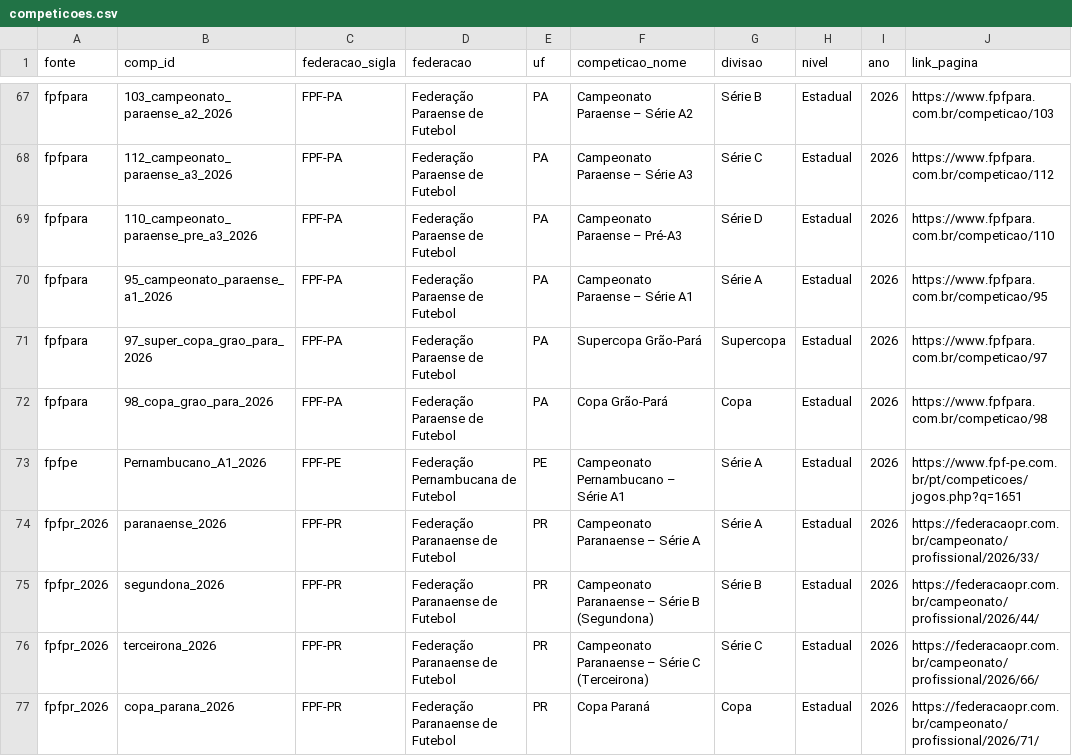
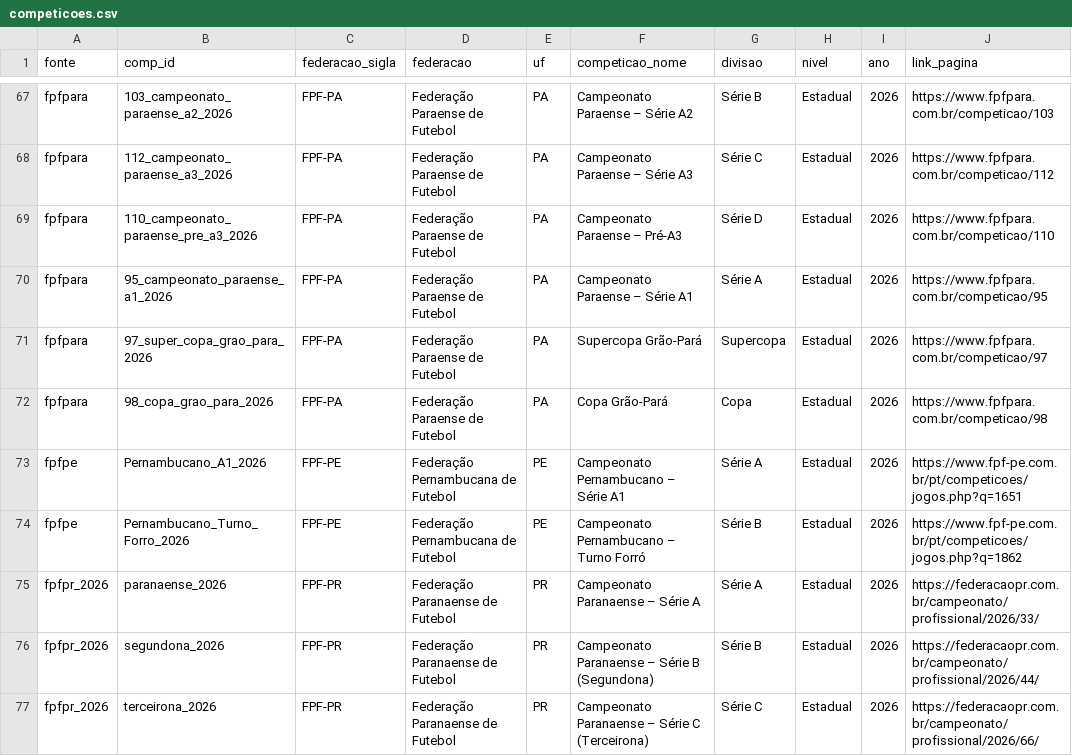
Before and after one commit to gustavaobm-futebol-brasil/jogos2026, a CSV file: data/competicoes.csv, drawn as a sheet; only a part is shown, gaps mark what is left out; the shorter side is filled out with more unchanged rows.

Commit message:
Dados 14/10/2026: 5523 jogos (+60), 5001 súmulas, 4932 borderôs

```diff
--- a/data/competicoes.csv
+++ b/data/competicoes.csv
@@ -73,2 +73,3 @@ fpfpara,98_copa_grao_para_2026,FPF-PA,Federação Paraense de Futebol,PA,Copa Gr
 fpfpe,Pernambucano_A1_2026,FPF-PE,Federação Pernambucana de Futebol,PE,Campeonato Pernambucano – Série A1,Série A,Estadual,2026,https://www.fpf-pe.com.br/pt/competicoes/jogos.php?q=1651
+fpfpe,Pernambucano_Turno_Forro_2026,FPF-PE,Federação Pernambucana de Futebol,PE,Campeonato Pernambucano – Turno Forró,Série B,Estadual,2026,https://www.fpf-pe.com.br/pt/competicoes/jogos.php?q=1862
 fpfpr_2026,paranaense_2026,FPF-PR,Federação Paranaense de Futebol,PR,Campeonato Paranaense – Série A,Série A,Estadual,2026,https://federacaopr.com.br/campeonato/profissional/2026/33/
```
Also changed, not shown: 2 other files.
